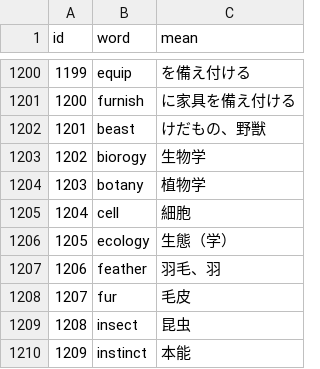
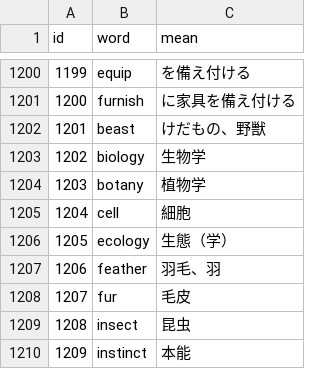
Before and after one commit to AZUMArin/practice, a CSV file: database_1_1000.csv, drawn as a sheet; only a part is shown, gaps mark what is left out.

Commit message:
Update database_1_1000.csv

```diff
--- a/database_1_1000.csv
+++ b/database_1_1000.csv
@@ -1202,3 +1202,3 @@ id,word,mean
 1201,beast,けだもの、野獣
-1202,biorogy,生物学
+1202,biology,生物学
 1203,botany,植物学
```
